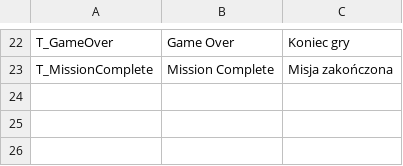
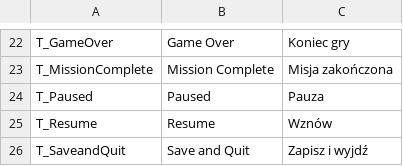
Before and after one commit to Dawid1818/AstroDroids, a CSV file: AstroDroids/Content/GumProject/Localization.csv, drawn as a sheet; only a part is shown, gaps mark what is left out; the diff names each change by its address in the sheet, - before the commit and + after, or states it on an @@ line.

Commit message:
Pause Menu, transition on game exit

```diff
--- a/AstroDroids/Content/GumProject/Localization.csv
+++ b/AstroDroids/Content/GumProject/Localization.csv
+row 24: T_Paused | Paused | Pauza
+row 25: T_Resume | Resume | Wznów
+row 26: T_SaveandQuit | Save and Quit | Zapisz i wyjdź
```
Also changed, not shown: 9 other files.
